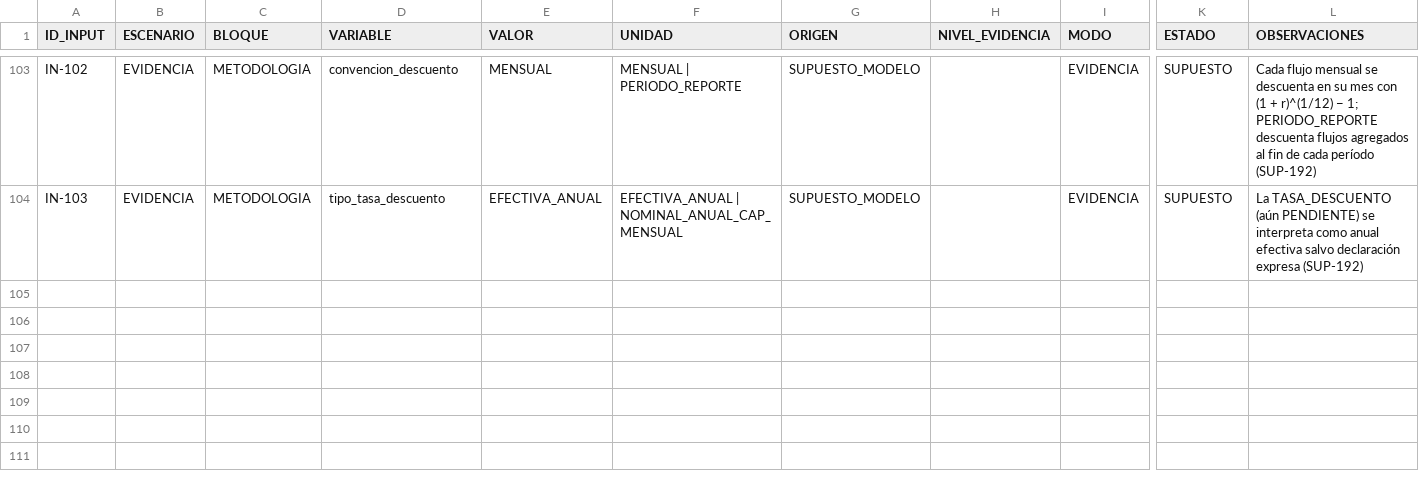
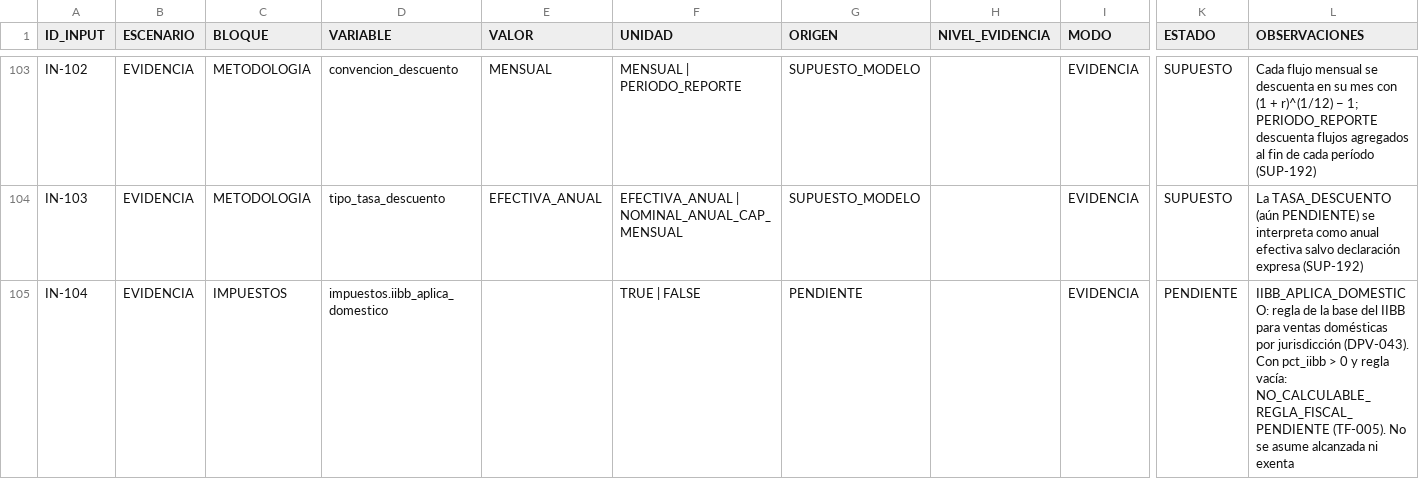
Before and after one commit to RamiroNicastro/proyecto-avicola-4., a CSV file: 21_modelo_financiero/inputs_financieros.csv, drawn as a sheet; only a part is shown, gaps mark what is left out; rows hold the shown columns only; the diff covers the shown part only; the diff names each change by its address in the sheet, - before the commit and + after, or states it on an @@ line.

```diff
--- a/21_modelo_financiero/inputs_financieros.csv
+++ b/21_modelo_financiero/inputs_financieros.csv
+row 105: IN-104 | EVIDENCIA | IMPUESTOS | impuestos.iibb_aplica_domestico |  | TRUE | FALSE | PENDIENTE |  | EVIDENCIA | PENDIENTE | IIBB_APLICA_DOMESTICO: regla de la base del IIBB para ventas domésticas por jurisdicción (DPV-043). Con pct_iibb > 0 y regla vacía: NO_CALCULABLE_REGLA_FISCAL_PENDIENTE (TF-005). No se asume alcanzada ni exenta
```
Also changed, not shown: 1 added row and 1 edited cell elsewhere in this file, 00_gestion_proyecto/cobertura_motor.csv, 00_gestion_proyecto/tensiones_finales.csv, 20 other files.
